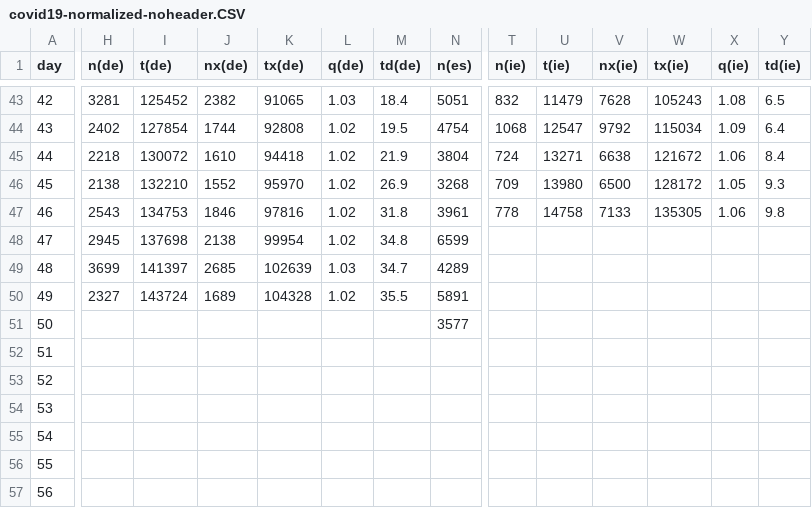
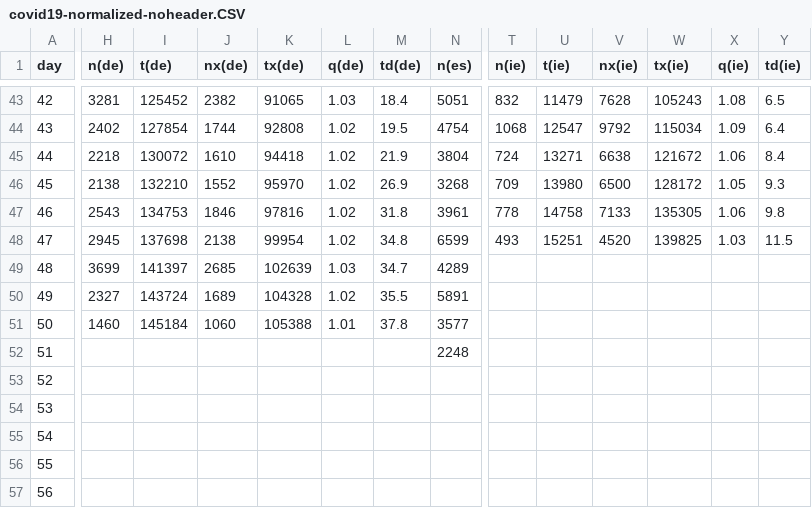
Before and after one commit to christophmoar/covid-19, a CSV file: dataset-01/covid19-normalized-noheader.CSV, drawn as a sheet; only a part is shown, gaps mark what is left out; the diff covers the shown part only; the diff names each change by its address in the sheet, - before the commit and + after, or states it on an @@ line.

Commit message:
data as of 22:30

```diff
--- a/dataset-01/covid19-normalized-noheader.CSV
+++ b/dataset-01/covid19-normalized-noheader.CSV
-T48 (n(ie)): (empty)
+T48 (n(ie)): 493
-U48 (t(ie)): (empty)
+U48 (t(ie)): 15251
-V48 (nx(ie)): (empty)
+V48 (nx(ie)): 4520
-W48 (tx(ie)): (empty)
+W48 (tx(ie)): 139825
-X48 (q(ie)): (empty)
+X48 (q(ie)): 1.03
-Y48 (td(ie)): (empty)
+Y48 (td(ie)): 11.5
-H51 (n(de)): (empty)
+H51 (n(de)): 1460
-I51 (t(de)): (empty)
+I51 (t(de)): 145184
-J51 (nx(de)): (empty)
+J51 (nx(de)): 1060
-K51 (tx(de)): (empty)
+K51 (tx(de)): 105388
-L51 (q(de)): (empty)
+L51 (q(de)): 1.01
-M51 (td(de)): (empty)
+M51 (td(de)): 37.8
-N52 (n(es)): (empty)
+N52 (n(es)): 2248
```
Also changed, not shown: 5 edited cells elsewhere in this file, dataset-01/covid19-normalized-timeseries.CSV, dataset-01/covid19-normalized.CSV, 4 other files.
